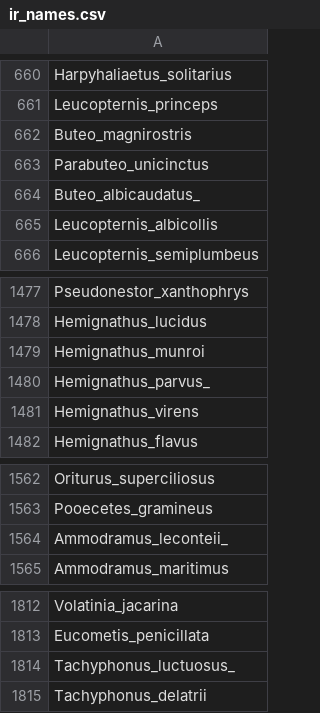
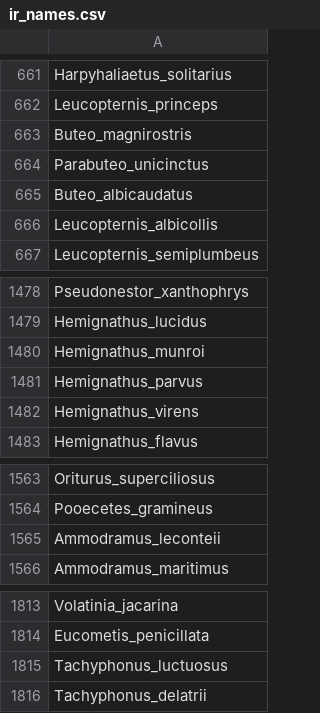
Before and after one commit to MoniquePipkin/func_irid, a CSV file: ir_names.csv, drawn as a sheet; only a part is shown, gaps mark what is left out; the diff covers the shown part only.

```diff
--- a/ir_names.csv
+++ b/ir_names.csv
@@ -663,3 +664,3 @@ Buteo_magnirostris
 Parabuteo_unicinctus
-Buteo_albicaudatus_
+Buteo_albicaudatus
 Leucopternis_albicollis
@@ -1479,3 +1480,3 @@ Hemignathus_lucidus
 Hemignathus_munroi
-Hemignathus_parvus_
+Hemignathus_parvus
 Hemignathus_virens
@@ -1563,3 +1564,3 @@ Oriturus_superciliosus
 Pooecetes_gramineus
-"	Ammodramus_leconteii_"
+Ammodramus_leconteii
 Ammodramus_maritimus
@@ -1813,3 +1814,3 @@ Volatinia_jacarina
 Eucometis_penicillata
-Tachyphonus_luctuosus_
+Tachyphonus_luctuosus
 Tachyphonus_delatrii
```
Also changed, not shown: 1 added row and 6 edited cells elsewhere in this file, 2 other files.
